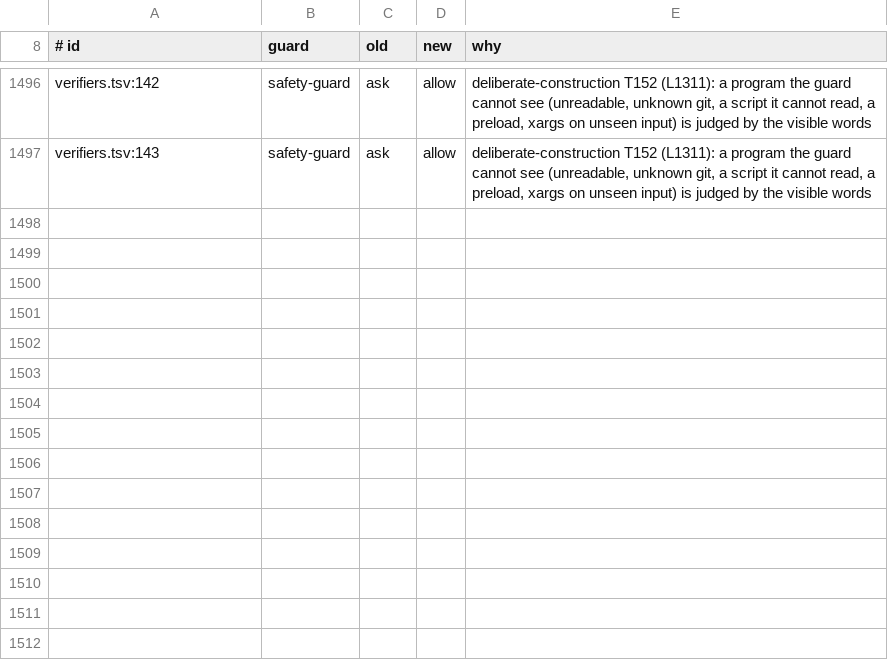
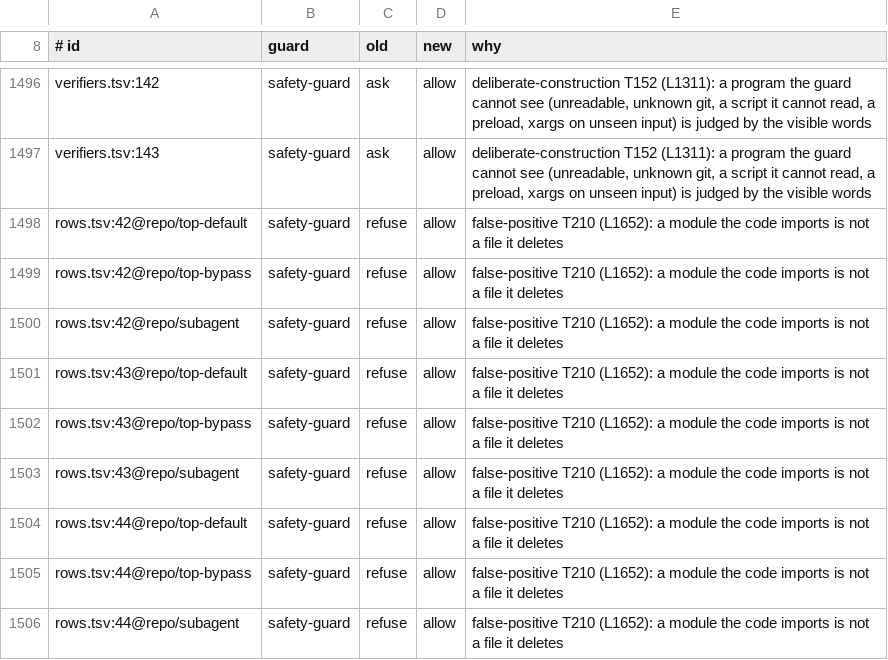
Before and after one commit to jachavarro2004/jhon-agent, a TSV file: tools/guarddiff/allow.tsv, drawn as a sheet; only a part is shown, gaps mark what is left out.

Commit message:
fix(guards): a module a script imports is no longer taken for a file it deletes
A test that imports ../src/main.ts and removes only its mkdtemp directory
was refused as deleting ../src/main.ts (v0.3.7 refused it too). In code a
JS runtime runs, the delete-target scan skips the quoted specifier of a
one-line import/export ... from (or a closing } from), a bare import, and
an import()/require() that opens a statement or is assigned or awaited;
in Python, the module of a from ... import. Other programs are scanned as
before. An adversarial verify found and the fix round closed eight forms
that hid a real delete (newline-crossing comments, cross-quote strings, a
shadowed require as a call argument); each is a refused test case.

```diff
--- a/tools/guarddiff/allow.tsv
+++ b/tools/guarddiff/allow.tsv
@@ -1497 +1497,10 @@ verifiers.tsv:142	safety-guard	ask	allow	deliberate-construction T152 (L1311): a
 verifiers.tsv:143	safety-guard	ask	allow	deliberate-construction T152 (L1311): a program the guard cannot see (unreadable, unknown git, a script it cannot read, a preload, xargs on unseen input) is judged by the visible words
+rows.tsv:42@repo/top-default	safety-guard	refuse	allow	false-positive T210 (L1652): a module the code imports is not a file it deletes
+rows.tsv:42@repo/top-bypass	safety-guard	refuse	allow	false-positive T210 (L1652): a module the code imports is not a file it deletes
+rows.tsv:42@repo/subagent	safety-guard	refuse	allow	false-positive T210 (L1652): a module the code imports is not a file it deletes
+rows.tsv:43@repo/top-default	safety-guard	refuse	allow	false-positive T210 (L1652): a module the code imports is not a file it deletes
+rows.tsv:43@repo/top-bypass	safety-guard	refuse	allow	false-positive T210 (L1652): a module the code imports is not a file it deletes
+rows.tsv:43@repo/subagent	safety-guard	refuse	allow	false-positive T210 (L1652): a module the code imports is not a file it deletes
+rows.tsv:44@repo/top-default	safety-guard	refuse	allow	false-positive T210 (L1652): a module the code imports is not a file it deletes
+rows.tsv:44@repo/top-bypass	safety-guard	refuse	allow	false-positive T210 (L1652): a module the code imports is not a file it deletes
+rows.tsv:44@repo/subagent	safety-guard	refuse	allow	false-positive T210 (L1652): a module the code imports is not a file it deletes
```
Also changed, not shown: 5 other files.
